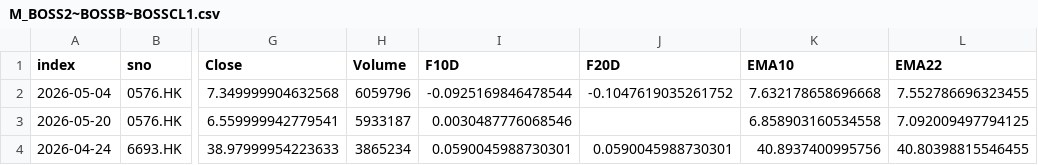
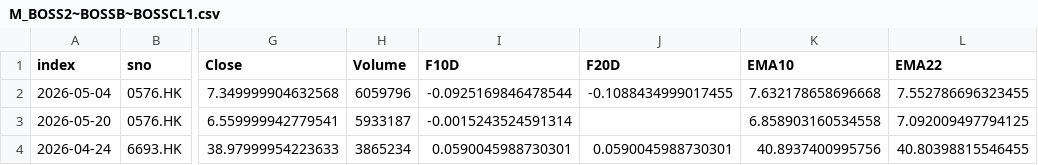
Before and after one commit to PatchQ/MFS, a CSV file: Data/Result/M_BOSS2~BOSSB~BOSSCL1.csv, drawn as a sheet; only a part is shown, gaps mark what is left out; the diff names each change by its address in the sheet, - before the commit and + after, or states it on an @@ line.

```diff
--- a/Data/Result/M_BOSS2~BOSSB~BOSSCL1.csv
+++ b/Data/Result/M_BOSS2~BOSSB~BOSSCL1.csv
-J2 (F20D): -0.1047619035261752
+J2 (F20D): -0.1088434999017455
-I3 (F10D): 0.0030487776068546
+I3 (F10D): -0.0015243524591314
```
Also changed, not shown: Data/Result/L_BOSS2~BOSSB~BOSSCL1.csv, Data/Result/L_BOSSB.csv, 8 other files.
